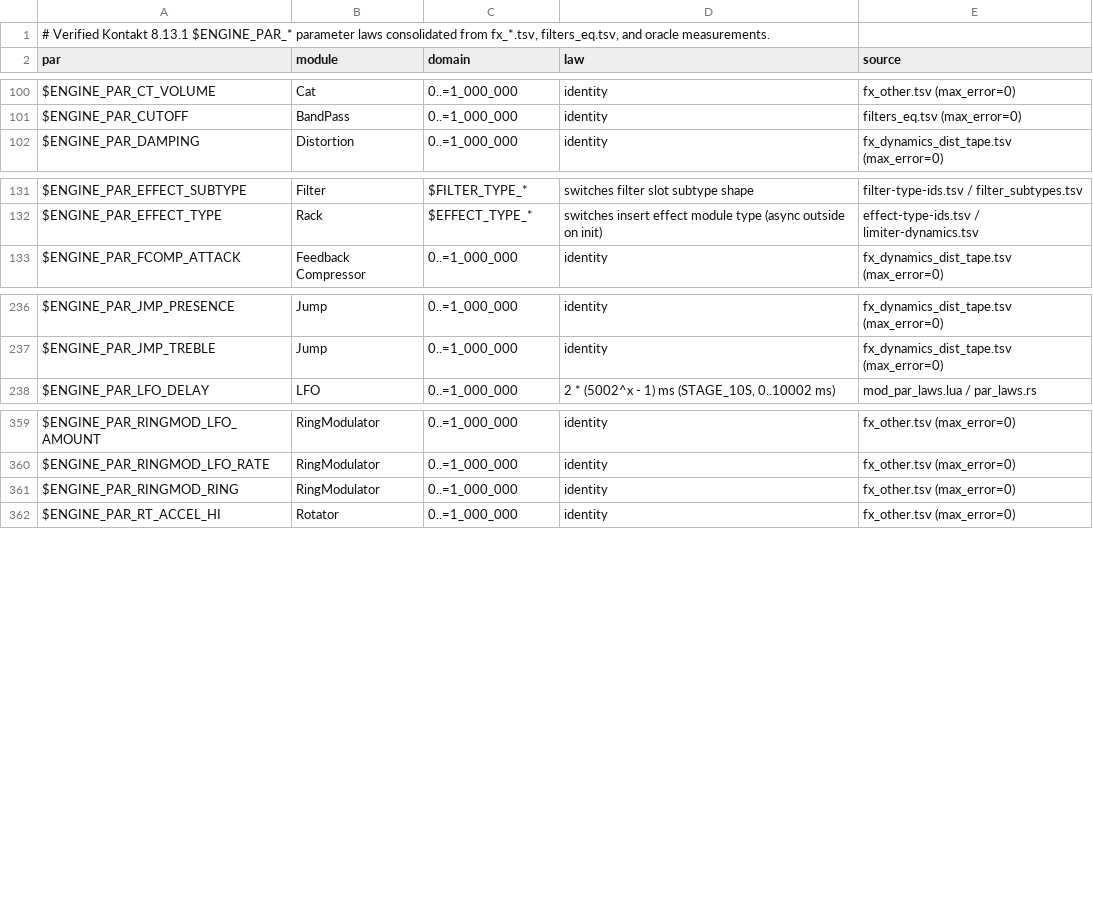
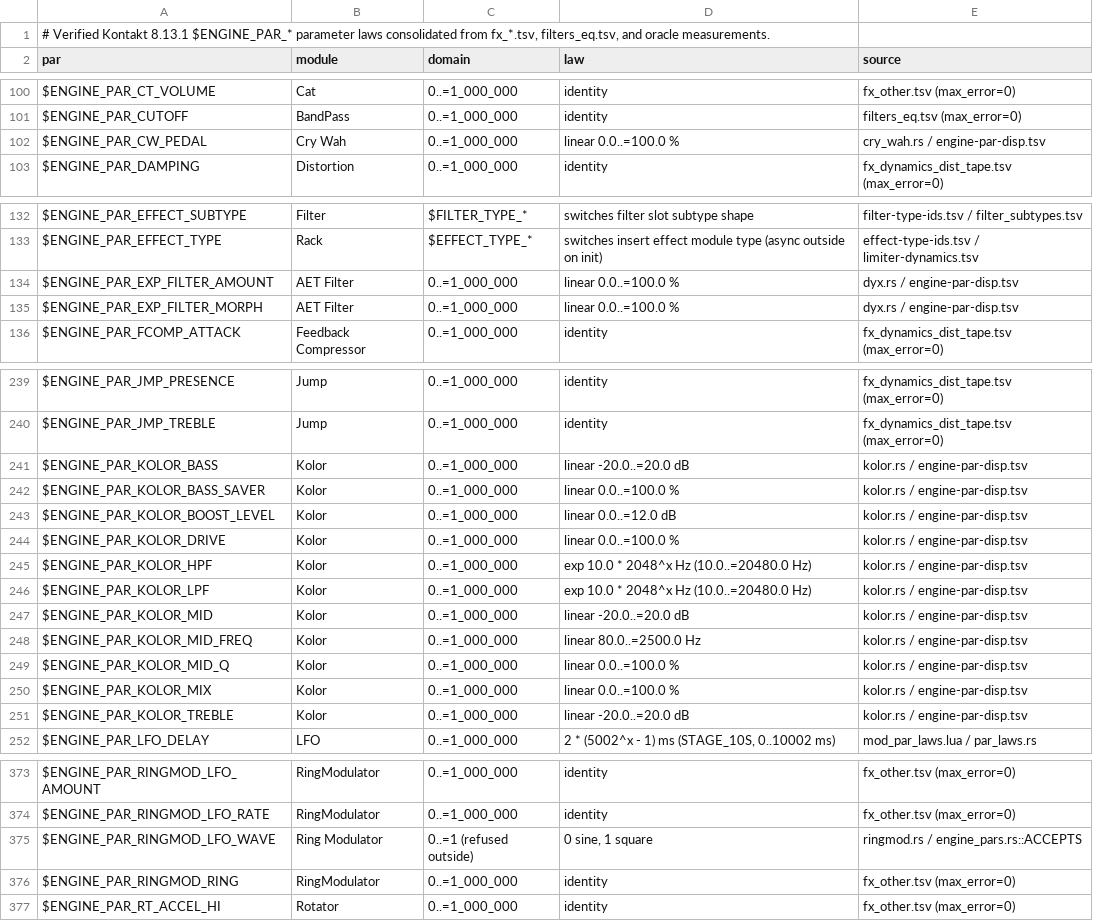
Before and after one commit to DerpcatMusic/KONTRA, a TSV file: docs/re/kontakt-bindings/engine_par_laws.tsv, drawn as a sheet; only a part is shown, gaps mark what is left out; the diff covers the shown part only.

```diff
--- a/docs/re/kontakt-bindings/engine_par_laws.tsv
+++ b/docs/re/kontakt-bindings/engine_par_laws.tsv
@@ -101,2 +101,3 @@ $ENGINE_PAR_CT_VOLUME	Cat	0..=1_000_000	identity	fx_other.tsv (max_error=0)
 $ENGINE_PAR_CUTOFF	BandPass	0..=1_000_000	identity	filters_eq.tsv (max_error=0)
+$ENGINE_PAR_CW_PEDAL	Cry Wah	0..=1_000_000	linear 0.0..=100.0 %	cry_wah.rs / engine-par-disp.tsv
 $ENGINE_PAR_DAMPING	Distortion	0..=1_000_000	identity	fx_dynamics_dist_tape.tsv (max_error=0)
@@ -132,2 +133,4 @@ $ENGINE_PAR_EFFECT_SUBTYPE	Filter	$FILTER_TYPE_*	switches filter slot subtype sh
 $ENGINE_PAR_EFFECT_TYPE	Rack	$EFFECT_TYPE_*	switches insert effect module type (async outside on init)	effect-type-ids.tsv / limiter-dynamics.tsv
+$ENGINE_PAR_EXP_FILTER_AMOUNT	AET Filter	0..=1_000_000	linear 0.0..=100.0 %	dyx.rs / engine-par-disp.tsv
+$ENGINE_PAR_EXP_FILTER_MORPH	AET Filter	0..=1_000_000	linear 0.0..=100.0 %	dyx.rs / engine-par-disp.tsv
 $ENGINE_PAR_FCOMP_ATTACK	Feedback Compressor	0..=1_000_000	identity	fx_dynamics_dist_tape.tsv (max_error=0)
@@ -237,2 +240,13 @@ $ENGINE_PAR_JMP_PRESENCE	Jump	0..=1_000_000	identity	fx_dynamics_dist_tape.tsv (
 $ENGINE_PAR_JMP_TREBLE	Jump	0..=1_000_000	identity	fx_dynamics_dist_tape.tsv (max_error=0)
+$ENGINE_PAR_KOLOR_BASS	Kolor	0..=1_000_000	linear -20.0..=20.0 dB	kolor.rs / engine-par-disp.tsv
+$ENGINE_PAR_KOLOR_BASS_SAVER	Kolor	0..=1_000_000	linear 0.0..=100.0 %	kolor.rs / engine-par-disp.tsv
+$ENGINE_PAR_KOLOR_BOOST_LEVEL	Kolor	0..=1_000_000	linear 0.0..=12.0 dB	kolor.rs / engine-par-disp.tsv
+$ENGINE_PAR_KOLOR_DRIVE	Kolor	0..=1_000_000	linear 0.0..=100.0 %	kolor.rs / engine-par-disp.tsv
+$ENGINE_PAR_KOLOR_HPF	Kolor	0..=1_000_000	exp 10.0 * 2048^x Hz (10.0..=20480.0 Hz)	kolor.rs / engine-par-disp.tsv
+$ENGINE_PAR_KOLOR_LPF	Kolor	0..=1_000_000	exp 10.0 * 2048^x Hz (10.0..=20480.0 Hz)	kolor.rs / engine-par-disp.tsv
+$ENGINE_PAR_KOLOR_MID	Kolor	0..=1_000_000	linear -20.0..=20.0 dB	kolor.rs / engine-par-disp.tsv
+$ENGINE_PAR_KOLOR_MID_FREQ	Kolor	0..=1_000_000	linear 80.0..=2500.0 Hz	kolor.rs / engine-par-disp.tsv
+$ENGINE_PAR_KOLOR_MID_Q	Kolor	0..=1_000_000	linear 0.0..=100.0 %	kolor.rs / engine-par-disp.tsv
+$ENGINE_PAR_KOLOR_MIX	Kolor	0..=1_000_000	linear 0.0..=100.0 %	kolor.rs / engine-par-disp.tsv
+$ENGINE_PAR_KOLOR_TREBLE	Kolor	0..=1_000_000	linear -20.0..=20.0 dB	kolor.rs / engine-par-disp.tsv
 $ENGINE_PAR_LFO_DELAY	LFO	0..=1_000_000	2 * (5002^x - 1) ms (STAGE_10S, 0..10002 ms)	mod_par_laws.lua / par_laws.rs
@@ -360,2 +374,3 @@ $ENGINE_PAR_RINGMOD_LFO_AMOUNT	RingModulator	0..=1_000_000	identity	fx_other.tsv
 $ENGINE_PAR_RINGMOD_LFO_RATE	RingModulator	0..=1_000_000	identity	fx_other.tsv (max_error=0)
+$ENGINE_PAR_RINGMOD_LFO_WAVE	Ring Modulator	0..=1 (refused outside)	0 sine, 1 square	ringmod.rs / engine_pars.rs::ACCEPTS
 $ENGINE_PAR_RINGMOD_RING	RingModulator	0..=1_000_000	identity	fx_other.tsv (max_error=0)
```
Also changed, not shown: 24 added rows elsewhere in this file, docs/re/kontakt-bindings/engine-par-disp.tsv, docs/re/kontakt-bindings/mod_par_laws.tsv, 22 other files.
